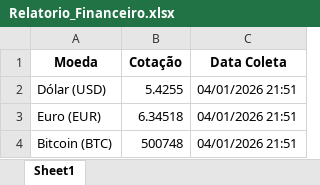
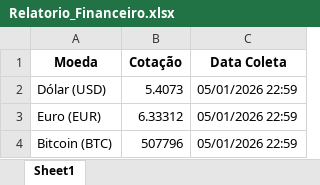
Before and after one commit to clmateus/python, an Excel workbook: dia_17/Relatorio_Financeiro.xlsx, sheet Sheet1, drawn as a sheet; values as stored, in another font and other column widths than the file's, no borders; the diff names each change by its address in the sheet, - before the commit and + after, or states it on an @@ line.

```diff
--- a/dia_17/Relatorio_Financeiro.xlsx (sheet Sheet1)
+++ b/dia_17/Relatorio_Financeiro.xlsx (sheet Sheet1)
-B2 (Cotação): 5.4255
+B2 (Cotação): 5.4073
-C2:C4 (Data Coleta): 04/01/2026 21:51
+C2:C4 (Data Coleta): 05/01/2026 22:59
-B3 (Cotação): 6.34518
+B3 (Cotação): 6.33312
-B4 (Cotação): 500748
+B4 (Cotação): 507796
```
Also changed, not shown: 1 other file.
